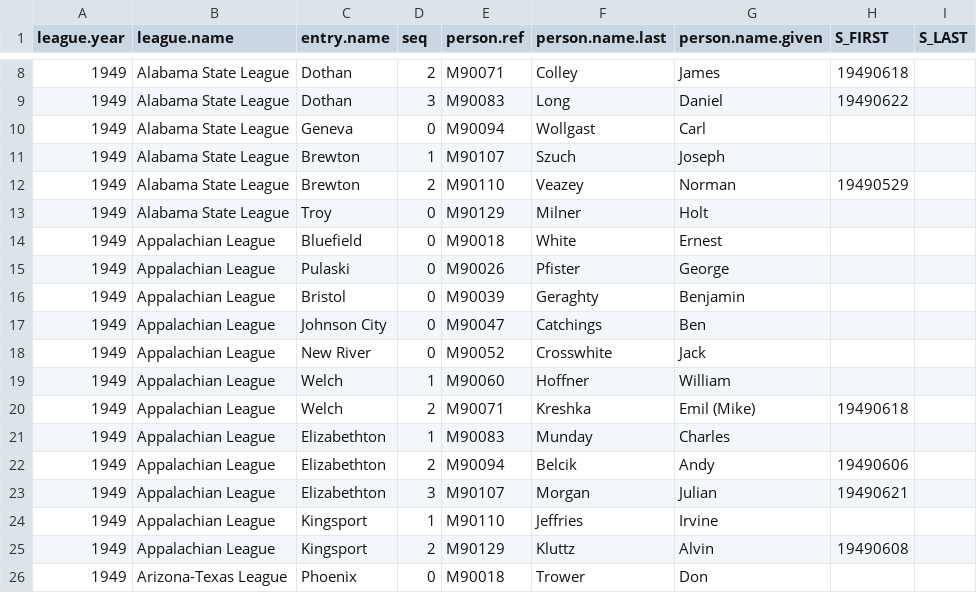
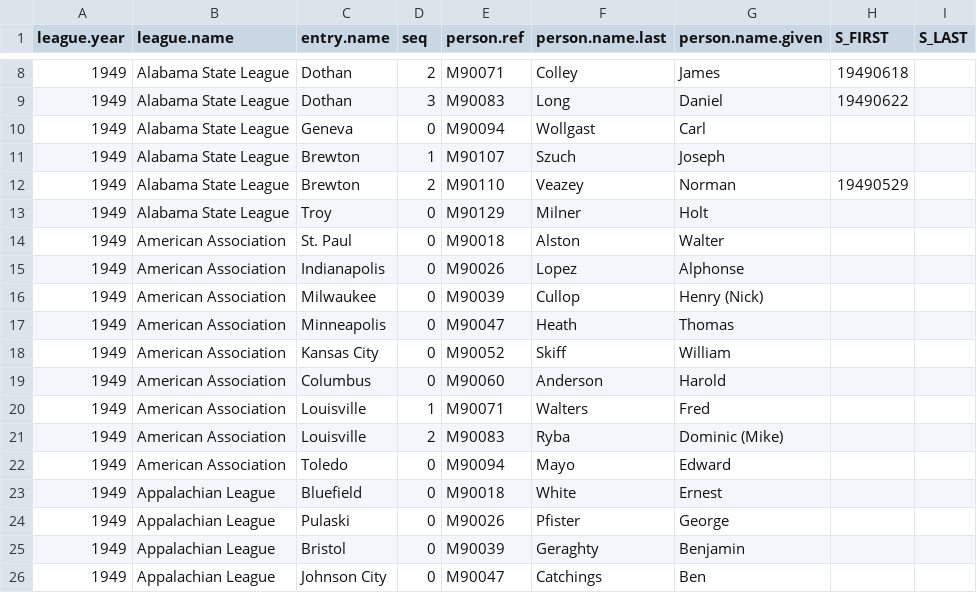
Before and after one commit to doc22940/minoraverages, a CSV file: processed/1950TSN/managing_individual.csv, drawn as a sheet; only a part is shown, gaps mark what is left out; the shorter side is filled out with more unchanged rows.

```diff
--- a/processed/1950TSN/managing_individual.csv
+++ b/processed/1950TSN/managing_individual.csv
@@ -13,2 +13,11 @@ league.year,league.name,entry.name,seq,person.ref,person.name.last,person.name.g
 1949,Alabama State League,Troy,0,M90129,Milner,Holt,,
+1949,American Association,St. Paul,0,M90018,Alston,Walter,,
+1949,American Association,Indianapolis,0,M90026,Lopez,Alphonse,,
+1949,American Association,Milwaukee,0,M90039,Cullop,Henry (Nick),,
+1949,American Association,Minneapolis,0,M90047,Heath,Thomas,,
+1949,American Association,Kansas City,0,M90052,Skiff,William,,
+1949,American Association,Columbus,0,M90060,Anderson,Harold,,
+1949,American Association,Louisville,1,M90071,Walters,Fred,,
+1949,American Association,Louisville,2,M90083,Ryba,Dominic (Mike),,
+1949,American Association,Toledo,0,M90094,Mayo,Edward,,
 1949,Appalachian League,Bluefield,0,M90018,White,Ernest,,
```
Also changed, not shown: processed/1950TSN/playing_team.csv, 2 other files.
